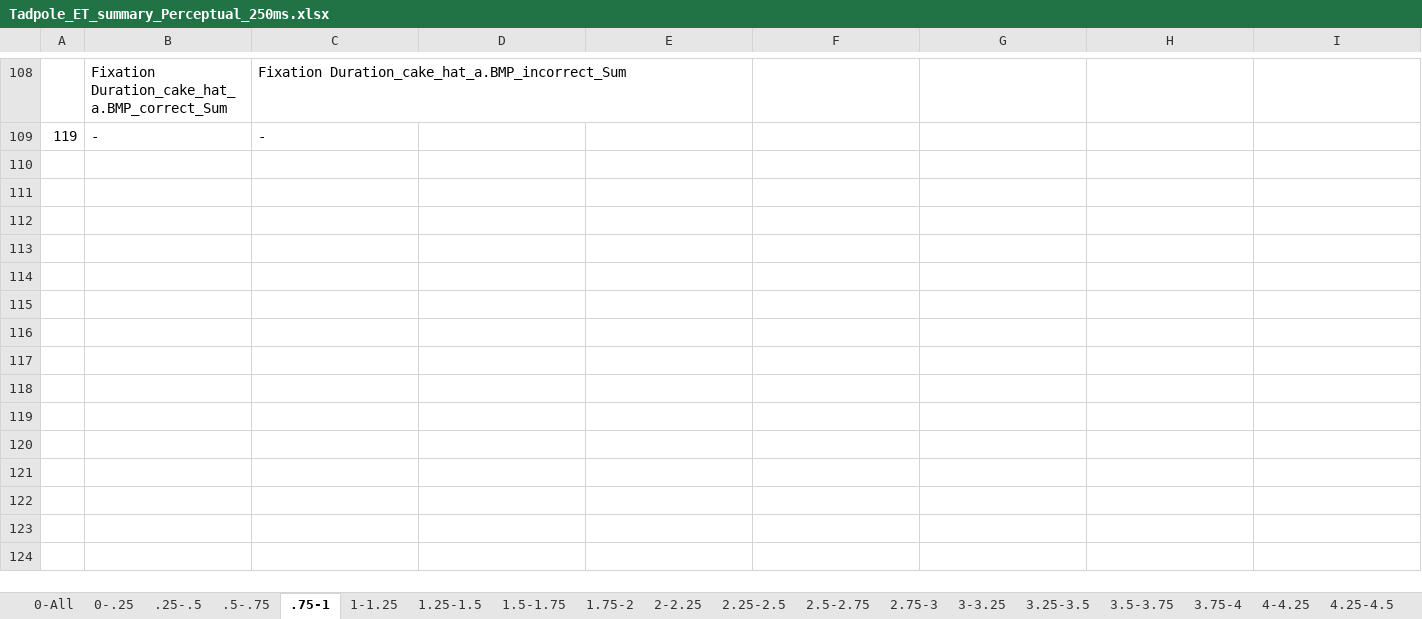
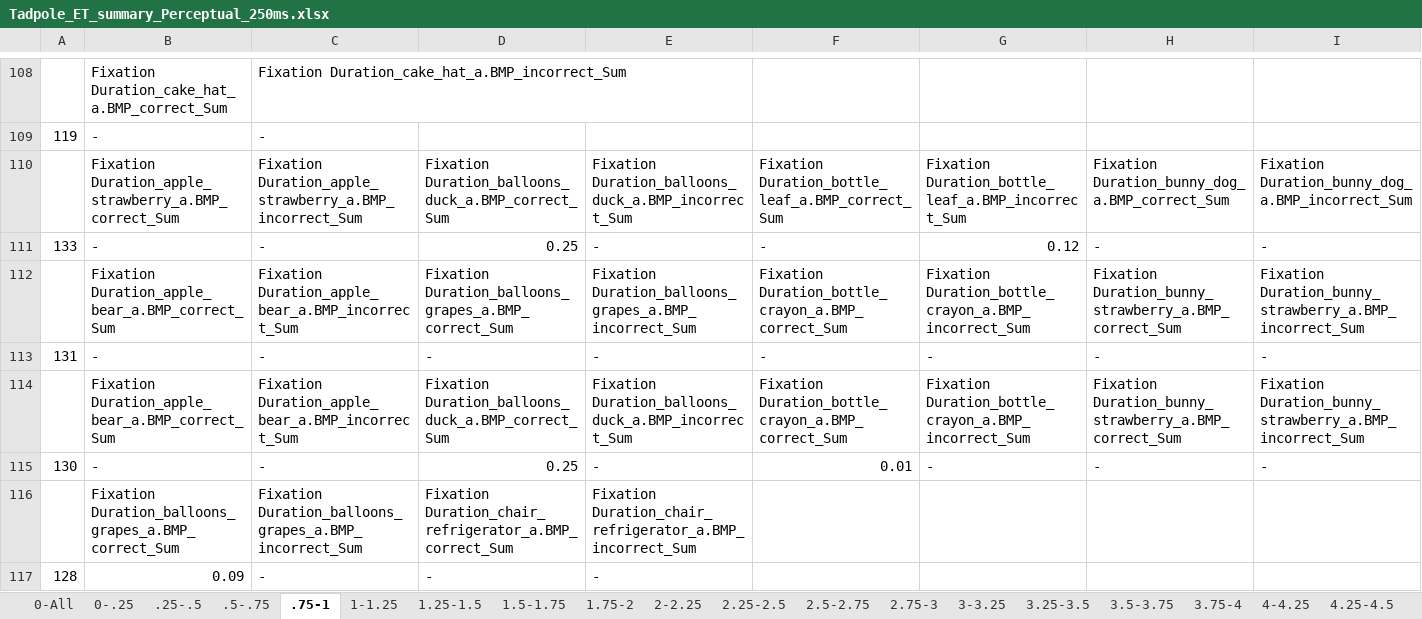
Before and after one commit to ssleckey/tadpole_t1_data, an Excel workbook: Eye_Tracker_Raw_Data/LookTime/250ms/Tadpole_ET_summary_Perceptual_250ms.xlsx, sheet .75-1, drawn as a sheet; only a part is shown, gaps mark what is left out; values as stored, in another font and other column widths than the file's, no borders; rows hold the shown columns only; the diff names each change by its address in the sheet, - before the commit and + after, or states it on an @@ line.

```diff
--- a/Eye_Tracker_Raw_Data/LookTime/250ms/Tadpole_ET_summary_Perceptual_250ms.xlsx (sheet .75-1)
+++ b/Eye_Tracker_Raw_Data/LookTime/250ms/Tadpole_ET_summary_Perceptual_250ms.xlsx (sheet .75-1)
+row 110:  | Fixation Duration_apple_strawberry_a.BMP_correct_Sum | Fixation Duration_apple_strawberry_a.BMP_incorrect_Sum | Fixation Duration_balloons_duck_a.BMP_correct_Sum | Fixation Duration_balloons_duck_a.BMP_incorrect_Sum | Fixation Duration_bottle_leaf_a.BMP_correct_Sum | Fixation Duration_bottle_leaf_a.BMP_incorrect_Sum | Fixation Duration_bunny_dog_a.BMP_correct_Sum | Fixation Duration_bunny_dog_a.BMP_incorrect_Sum
+row 111: 133 | - | - | 0.25 | - | - | 0.12 | - | -
+row 112:  | Fixation Duration_apple_bear_a.BMP_correct_Sum | Fixation Duration_apple_bear_a.BMP_incorrect_Sum | Fixation Duration_balloons_grapes_a.BMP_correct_Sum | Fixation Duration_balloons_grapes_a.BMP_incorrect_Sum | Fixation Duration_bottle_crayon_a.BMP_correct_Sum | Fixation Duration_bottle_crayon_a.BMP_incorrect_Sum | Fixation Duration_bunny_strawberry_a.BMP_correct_Sum | Fixation Duration_bunny_strawberry_a.BMP_incorrect_Sum
+row 113: 131 | - | - | - | - | - | - | - | -
+row 114:  | Fixation Duration_apple_bear_a.BMP_correct_Sum | Fixation Duration_apple_bear_a.BMP_incorrect_Sum | Fixation Duration_balloons_duck_a.BMP_correct_Sum | Fixation Duration_balloons_duck_a.BMP_incorrect_Sum | Fixation Duration_bottle_crayon_a.BMP_correct_Sum | Fixation Duration_bottle_crayon_a.BMP_incorrect_Sum | Fixation Duration_bunny_strawberry_a.BMP_correct_Sum | Fixation Duration_bunny_strawberry_a.BMP_incorrect_Sum
+row 115: 130 | - | - | 0.25 | - | 0.01 | - | - | -
+row 116:  | Fixation Duration_balloons_grapes_a.BMP_correct_Sum | Fixation Duration_balloons_grapes_a.BMP_incorrect_Sum | Fixation Duration_chair_refrigerator_a.BMP_correct_Sum | Fixation Duration_chair_refrigerator_a.BMP_incorrect_Sum
+row 117: 128 | 0.09 | - | - | -
```
Also changed, not shown: sheet 0-All, sheet 1-1.25, sheet 1.25-1.5, sheet 1.5-1.75, sheet 1.75-2, sheet 2-2.25, 14 more sheets, Eye_Tracker_Raw_Data/LookTime/500ms/Tadpole_ET_summary_Perceptual_500ms.xlsx, 7 other files.
